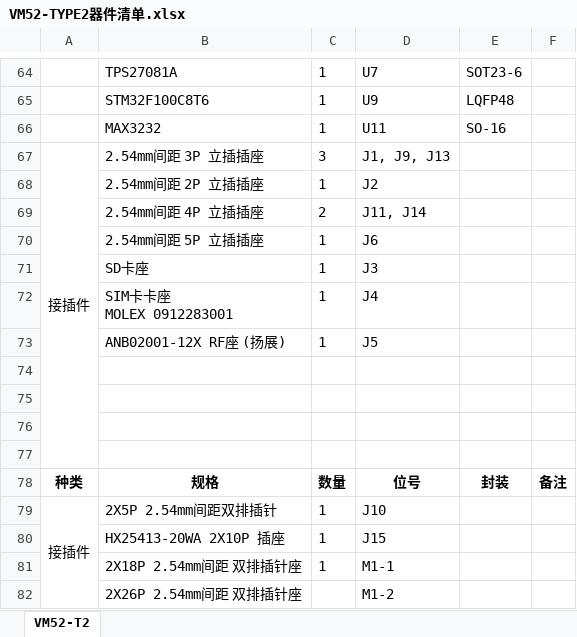
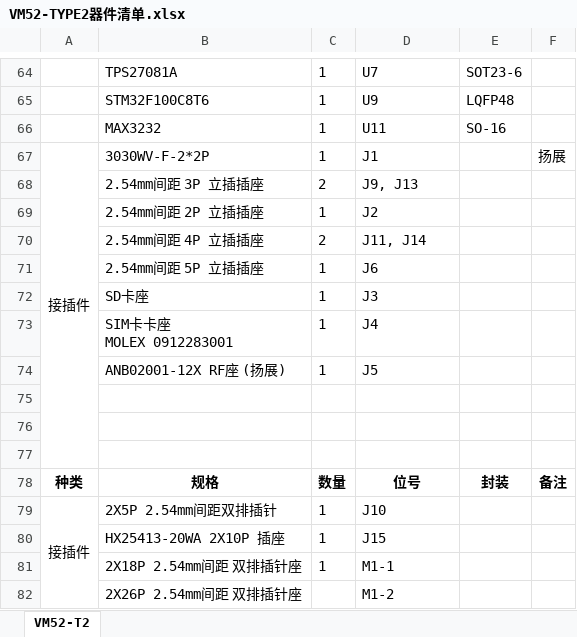
Before and after one commit to quickyu/VM52-TYPE2_pcb, an Excel workbook: VM52-TYPE2器件清单.xlsx, sheet VM52-T2, drawn as a sheet; only a part is shown, gaps mark what is left out; values as stored, in another font and other column widths than the file's, no borders; removed rows and columns are numbered as before the commit, all else as after; the diff names each change by its address in the sheet, - before the commit and + after, or states it on an @@ line.

```diff
--- a/VM52-TYPE2器件清单.xlsx (sheet VM52-T2)
+++ b/VM52-TYPE2器件清单.xlsx (sheet VM52-T2)
+row 67: 接插件 | 3030WV-F-2*2P | 1 | J1 |  | 扬展
-A68: 接插件
+A68: (empty)
-A67:A77 merged
-C68: 3
+C68: 2
-D68: J1, J9, J13
+D68: J9, J13
-row 74: (empty)
```
Also changed, not shown: 1 other file.
